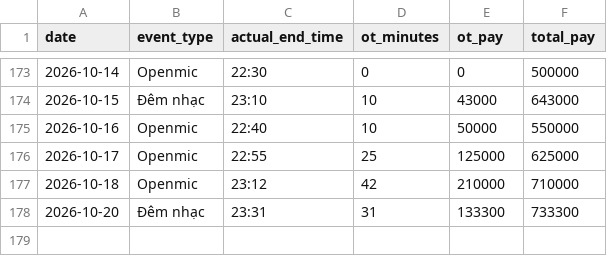
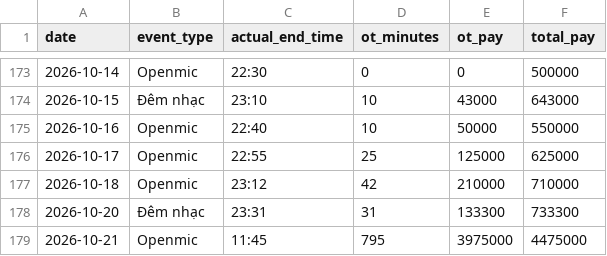
Before and after one commit to taitd1604/Sal_Repo, a CSV file: data/shifts_public.csv, drawn as a sheet; only a part is shown, gaps mark what is left out.

```diff
--- a/data/shifts_public.csv
+++ b/data/shifts_public.csv
@@ -178 +178,2 @@ date,event_type,actual_end_time,ot_minutes,ot_pay,total_pay
 2026-10-20,Đêm nhạc,23:31,31,133300,733300
+2026-10-21,Openmic,11:45,795,3975000,4475000
```
